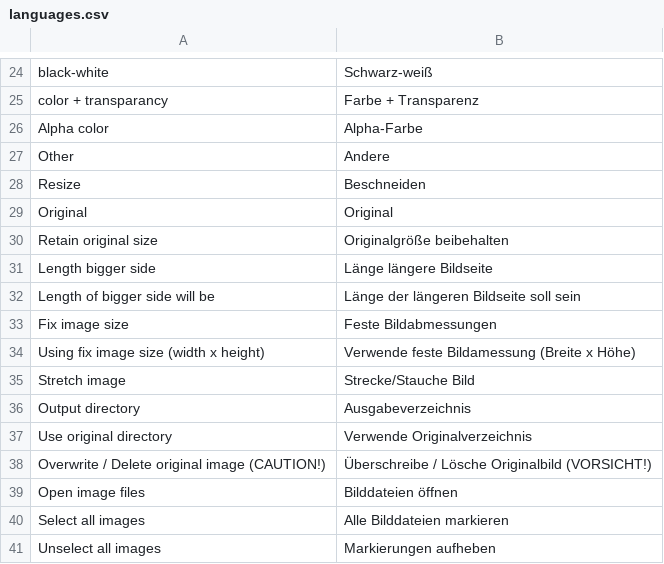
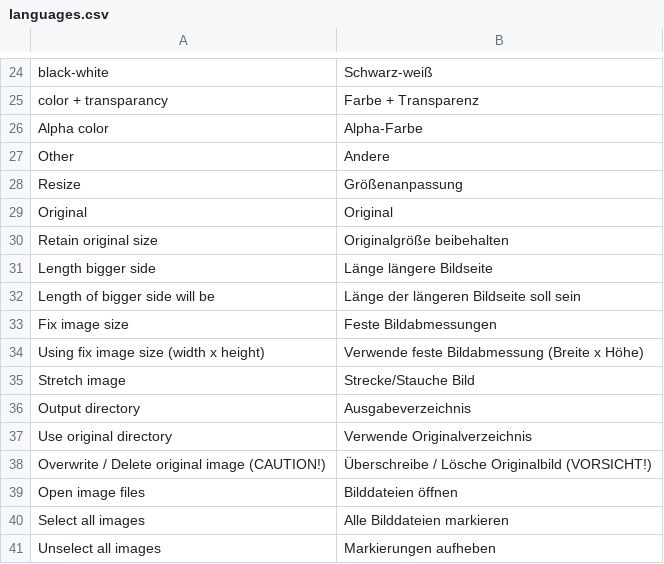
Before and after one commit to troonie/troonie, a CSV file: Picturez_Lib/languages.csv, drawn as a sheet; only a part is shown, gaps mark what is left out.

```diff
--- a/Picturez_Lib/languages.csv
+++ b/Picturez_Lib/languages.csv
@@ -27,3 +27,3 @@ Alpha color;Alpha-Farbe
 Other;Andere
-Resize;Beschneiden
+Resize;Größenanpassung
 Original;Original
@@ -33,3 +33,3 @@ Length of bigger side will be;Länge der längeren Bildseite soll sein
 Fix image size;Feste Bildabmessungen
-Using fix image size (width x height);Verwende feste Bildamessung (Breite x Höhe)
+Using fix image size (width x height);Verwende feste Bildabmessung (Breite x Höhe)
 Stretch image;Strecke/Stauche Bild
```
Also changed, not shown: 34 other files.
